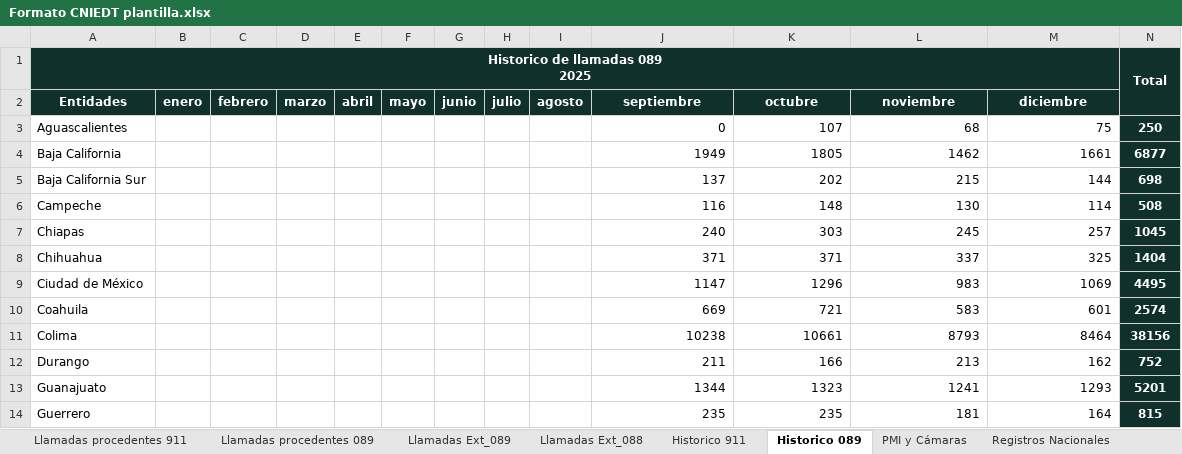
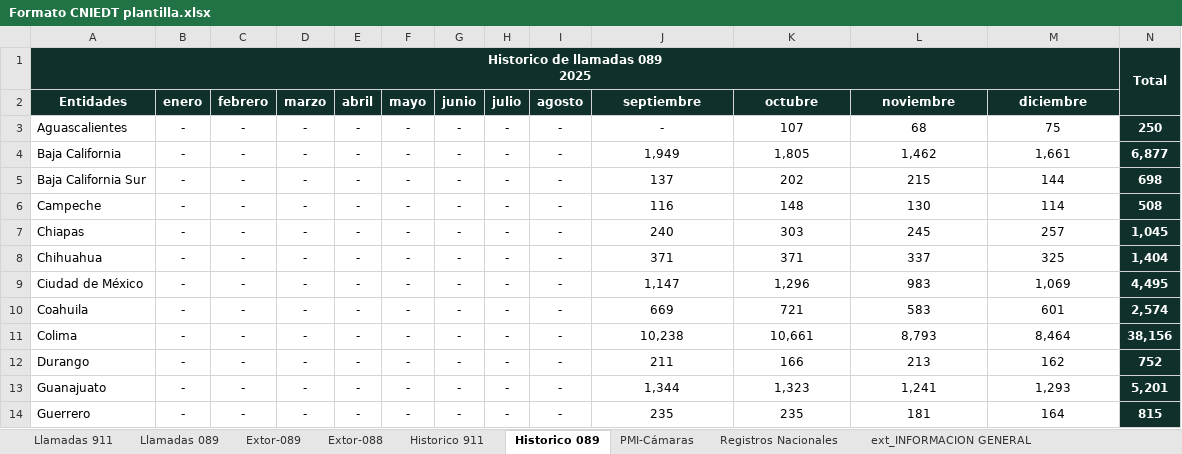
Before and after one commit to gerardomelkart/fese, an Excel workbook: FESE código/plantillas/Formato CNIEDT plantilla.xlsx, sheet Historico 089, drawn as a sheet; only a part is shown; values as stored, in another font and other column widths than the file's, no borders; the diff covers the shown part only; the diff names each change by its address in the sheet, - before the commit and + after, or states it on an @@ line.

```diff
--- a/FESE código/plantillas/Formato CNIEDT plantilla.xlsx (sheet Historico 089)
+++ b/FESE código/plantillas/Formato CNIEDT plantilla.xlsx (sheet Historico 089)
-sheet tab: Llamadas procedentes 911
-sheet tab: Llamadas procedentes 089
-sheet tab: Llamadas Ext_089
-sheet tab: Llamadas Ext_088
-sheet tab: PMI y Cámaras
+sheet tab: Llamadas 911
+sheet tab: Llamadas 089
+sheet tab: Extor-089
+sheet tab: Extor-088
+sheet tab: PMI-Cámaras
-B3:B14 (enero): (empty)
+B3:B14 (enero): -
-C3:C14 (febrero): (empty)
+C3:C14 (febrero): -
-D3:D14 (marzo): (empty)
+D3:D14 (marzo): -
-E3:E14 (abril): (empty)
+E3:E14 (abril): -
-F3:F14 (mayo): (empty)
+F3:F14 (mayo): -
-G3:G14 (junio): (empty)
+G3:G14 (junio): -
-H3:H14 (julio): (empty)
+H3:H14 (julio): -
-I3:I14 (agosto): (empty)
+I3:I14 (agosto): -
-J3 (septiembre): 0
+J3 (septiembre): -
-J3:M14 alignment: right
+J3:M14 alignment: center
-J4 (septiembre): 1949
+J4 (septiembre): 1,949
-K4 (octubre): 1805
+K4 (octubre): 1,805
-L4 (noviembre): 1462
+L4 (noviembre): 1,462
-M4 (diciembre): 1661
+M4 (diciembre): 1,661
-N4: 6877
+N4: 6,877
-N7: 1045
+N7: 1,045
-N8: 1404
+N8: 1,404
-J9 (septiembre): 1147
+J9 (septiembre): 1,147
-K9 (octubre): 1296
+K9 (octubre): 1,296
-M9 (diciembre): 1069
+M9 (diciembre): 1,069
-N9: 4495
+N9: 4,495
-N10: 2574
+N10: 2,574
-J11 (septiembre): 10238
+J11 (septiembre): 10,238
-K11 (octubre): 10661
+K11 (octubre): 10,661
-L11 (noviembre): 8793
+L11 (noviembre): 8,793
-M11 (diciembre): 8464
+M11 (diciembre): 8,464
-N11: 38156
+N11: 38,156
-J13 (septiembre): 1344
+J13 (septiembre): 1,344
-K13 (octubre): 1323
+K13 (octubre): 1,323
-L13 (noviembre): 1241
+L13 (noviembre): 1,241
-M13 (diciembre): 1293
+M13 (diciembre): 1,293
-N13: 5201
+N13: 5,201
```
Also changed, not shown: 203 edited cells and cell formats elsewhere in this sheet, sheet Historico 911, sheet Registros Nacionales, formulas that keep their value, charts or pictures, 1 other file.
